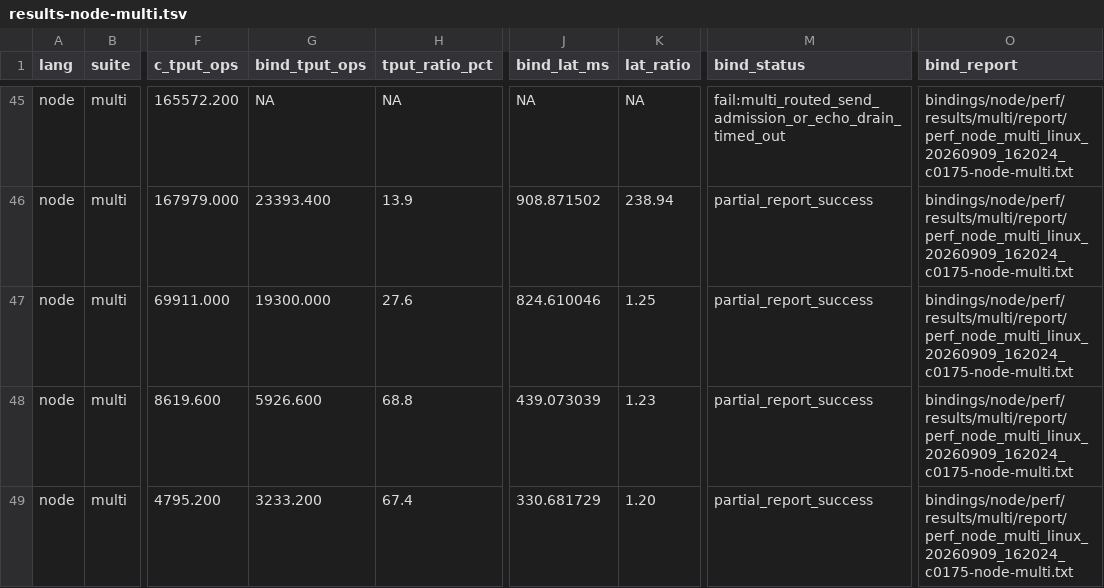
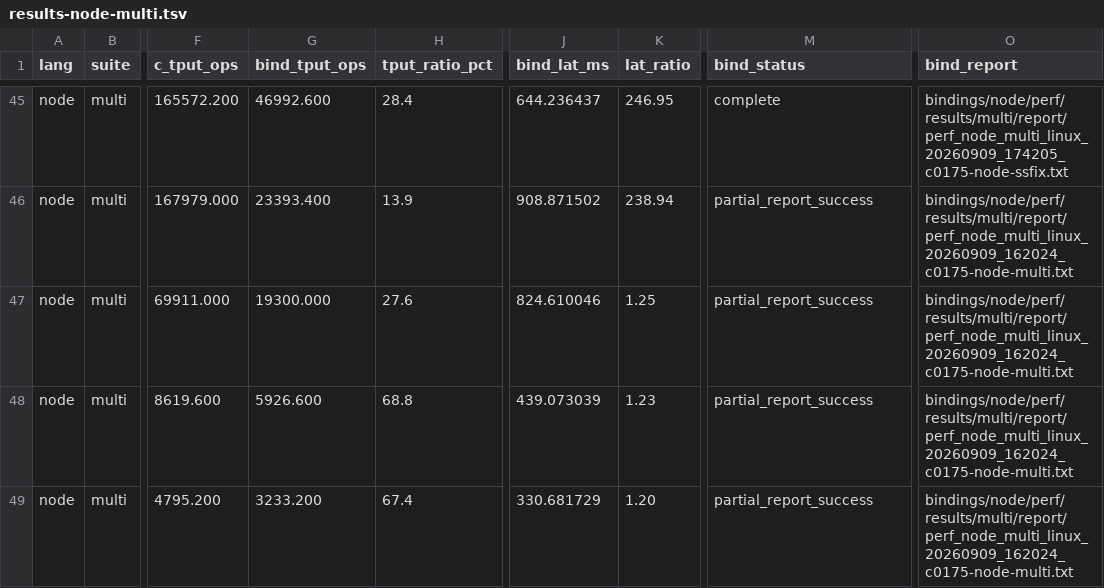
Before and after one commit to zlink-systems/zlink, a TSV file: doc/perf/perf/bindings-0.17.5/log/results-node-multi.tsv, drawn as a sheet; only a part is shown, gaps mark what is left out; the diff covers the shown part only; the diff names each change by its address in the sheet, - before the commit and + after, or states it on an @@ line.

```diff
--- a/doc/perf/perf/bindings-0.17.5/log/results-node-multi.tsv
+++ b/doc/perf/perf/bindings-0.17.5/log/results-node-multi.tsv
-G45 (bind_tput_ops): NA
+G45 (bind_tput_ops): 46992.600
-H45 (tput_ratio_pct): NA
+H45 (tput_ratio_pct): 28.4
-J45 (bind_lat_ms): NA
+J45 (bind_lat_ms): 644.236437
-K45 (lat_ratio): NA
+K45 (lat_ratio): 246.95
-M45 (bind_status): fail:multi_routed_send_admission_or_echo_drain_timed_out
+M45 (bind_status): complete
-O45 (bind_report): bindings/node/perf/results/multi/report/perf_node_multi_linux_20260909_162024_c0175-node-multi.txt
+O45 (bind_report): bindings/node/perf/results/multi/report/perf_node_multi_linux_20260909_174205_c0175-node-ssfix.txt
```
Also changed, not shown: 36 edited cells elsewhere in this file, 2 other files.
